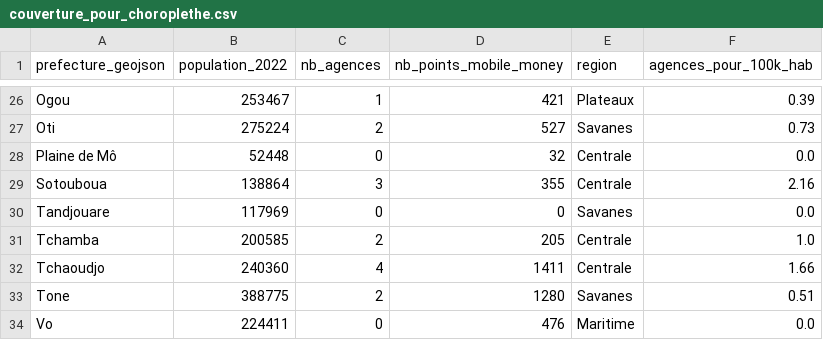
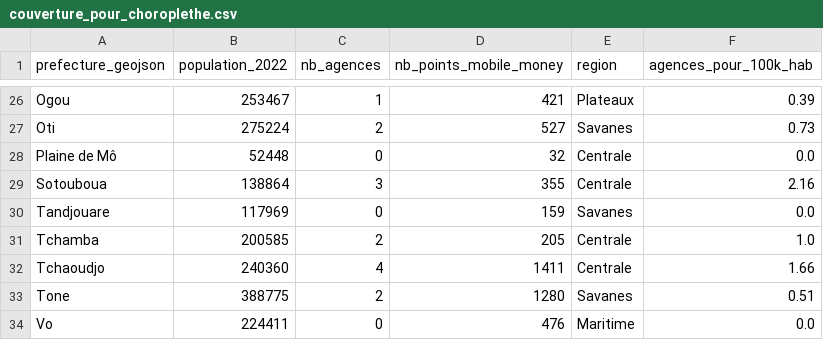
Before and after one commit to bilalidjanfarou-svg/defi1-economie-numerique-togo, a CSV file: data/processed/couverture_pour_choroplethe.csv, drawn as a sheet; only a part is shown, gaps mark what is left out.

```diff
--- a/data/processed/couverture_pour_choroplethe.csv
+++ b/data/processed/couverture_pour_choroplethe.csv
@@ -29,3 +29,3 @@ Plaine de Mô,52448,0,32,Centrale,0.0
 Sotouboua,138864,3,355,Centrale,2.16
-Tandjouare,117969,0,0,Savanes,0.0
+Tandjouare,117969,0,159,Savanes,0.0
 Tchamba,200585,2,205,Centrale,1.0
```
Also changed, not shown: data/processed/couverture_par_prefecture.csv, 2 other files.
